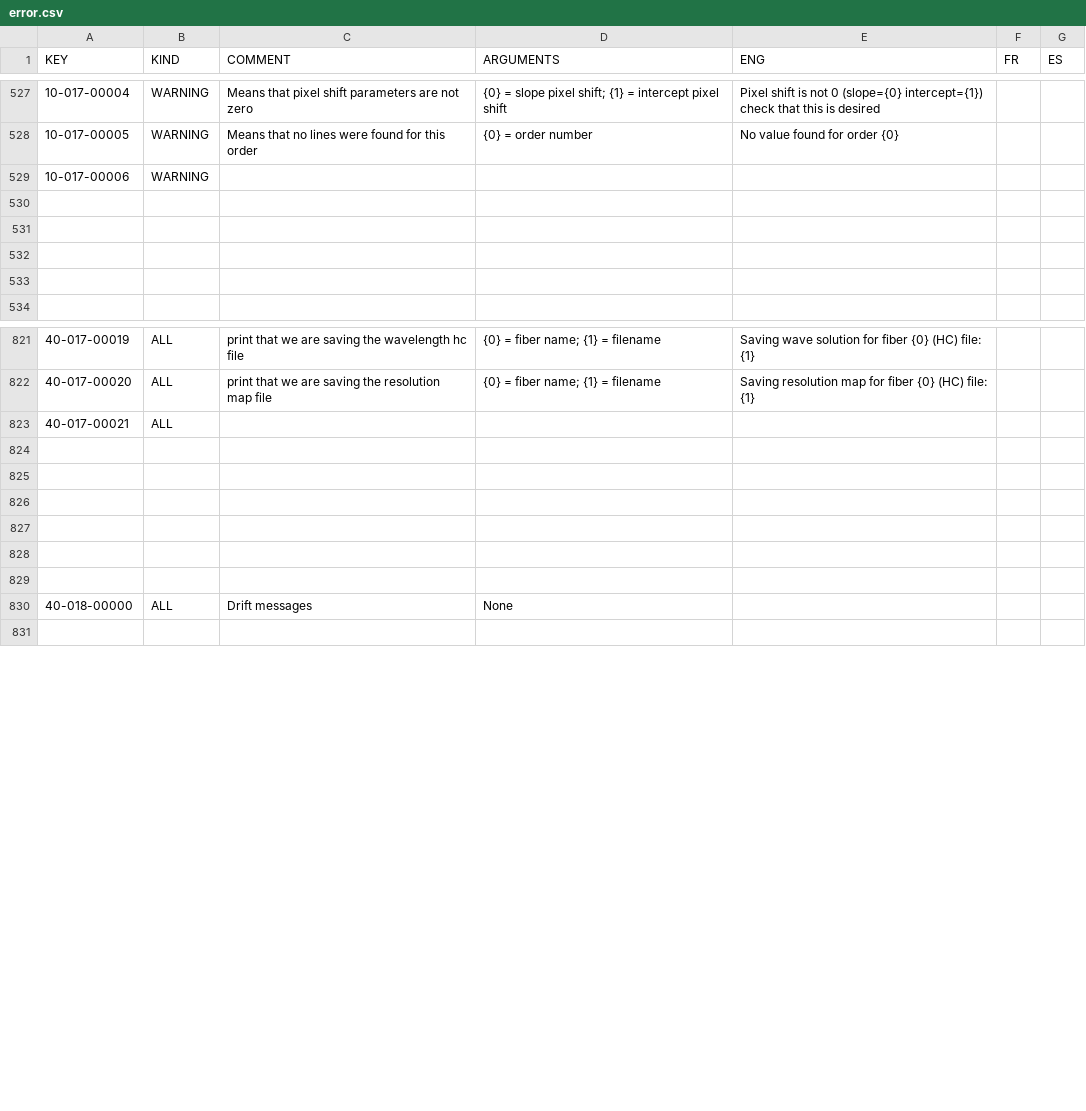
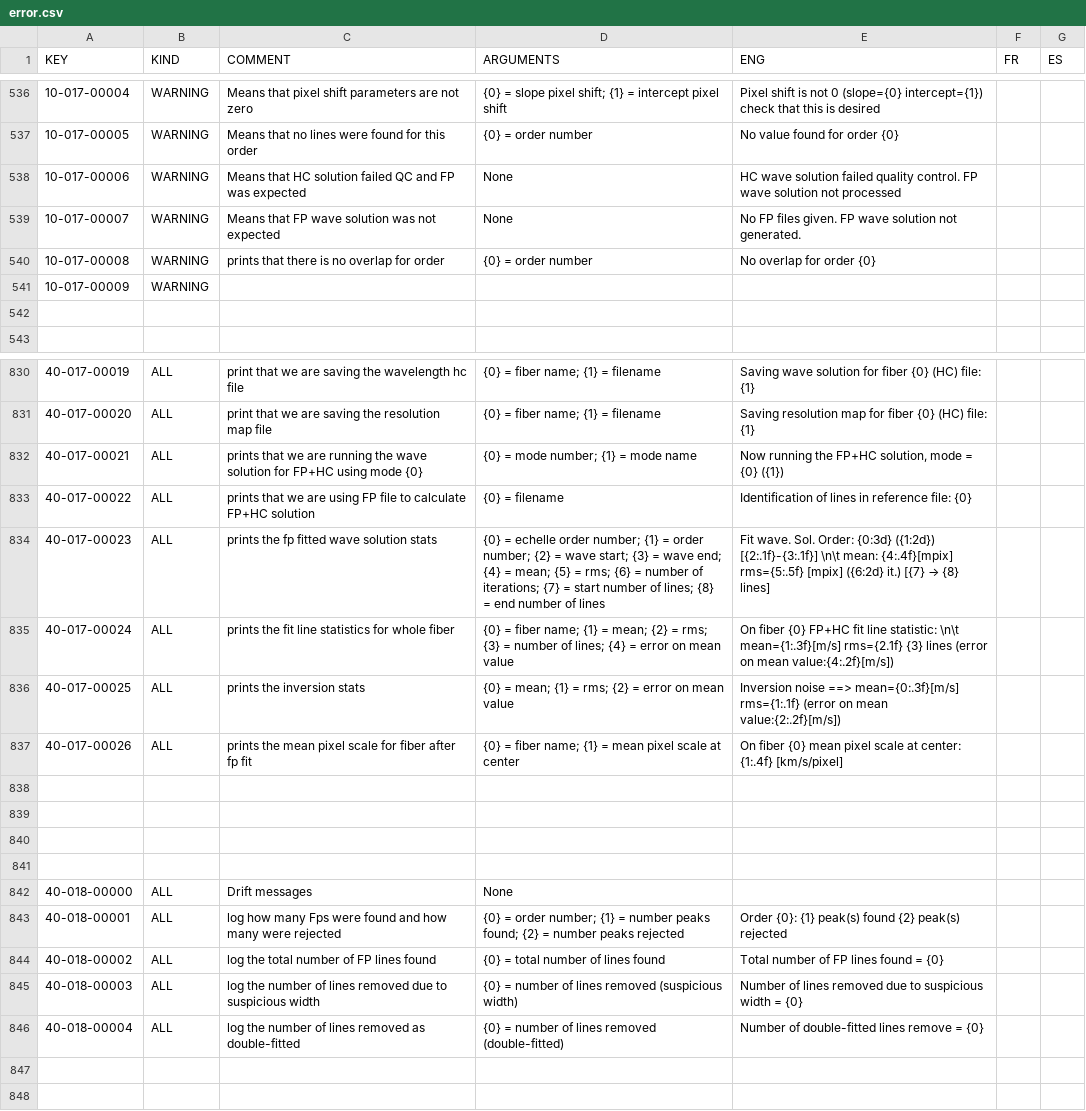
Before and after one commit to njcuk9999/apero-drs, a CSV file: INTROOT2/terrapipe/locale/databases/error.csv, drawn as a sheet; only a part is shown, gaps mark what is left out; the diff covers the shown part only.

Commit message:
update language database

```diff
--- a/INTROOT2/terrapipe/locale/databases/error.csv
+++ b/INTROOT2/terrapipe/locale/databases/error.csv
@@ -528,6 +537,6 @@
 "10-017-00005","WARNING","Means that no lines were found for this order","{0} = order number","No value found for order {0}","",""
-"10-017-00006","WARNING","","","","",""
-"","","","","","",""
-"","","","","","",""
-"","","","","","",""
+"10-017-00006","WARNING","Means that HC solution failed QC and FP was expected","None","HC wave solution failed quality control. FP wave solution not processed","",""
+"10-017-00007","WARNING","Means that FP wave solution was not expected","None","No FP files given. FP wave solution not generated.","",""
+"10-017-00008","WARNING","prints that there is no overlap for order","{0} = order number","No overlap for order {0}","",""
+"10-017-00009","WARNING","","","","",""
 "","","","","","",""
@@ -822,5 +831,8 @@
 "40-017-00020","ALL","print that we are saving the resolution map file","{0} = fiber name; {1} = filename","Saving resolution map for fiber {0} (HC) file: {1}","",""
-"40-017-00021","ALL","","","","",""
-"","","","","","",""
-"","","","","","",""
+"40-017-00021","ALL","prints that we are running the wave solution for FP+HC using mode {0}","{0} = mode number; {1} = mode name","Now running the FP+HC solution, mode = {0} ({1})","",""
+"40-017-00022","ALL","prints that we are using FP file to calculate FP+HC solution","{0} = filename","Identification of lines in reference file: {0}","",""
+"40-017-00023","ALL","prints the fp fitted wave solution stats","{0} = echelle order number; {1} = order number; {2} = wave start; {3} = wave end; {4} = mean; {5} = rms; {6} = number of iterations; {7} = start number of lines; {8} = end number of lines","Fit wave. Sol. Order: {0:3d} ({1:2d}) [{2:.1f}-{3:.1f}] \n\t mean: {4:.4f}[mpix] rms={5:.5f} [mpix] ({6:2d} it.) [{7} → {8} lines]","",""
+"40-017-00024","ALL","prints the fit line statistics for whole fiber","{0} = fiber name; {1} = mean; {2} = rms; {3} = number of lines; {4} = error on mean value","On fiber {0} FP+HC fit line statistic: \n\t mean={1:.3f}[m/s] rms={2.1f} {3} lines (error on mean value:{4:.2f}[m/s])","",""
+"40-017-00025","ALL","prints the inversion stats","{0} = mean; {1} = rms; {2} = error on mean value","Inversion noise ==> mean={0:.3f}[m/s] rms={1:.1f} (error on mean value:{2:.2f}[m/s])","",""
+"40-017-00026","ALL","prints the mean pixel scale for fiber after fp fit","{0} = fiber name; {1} = mean pixel scale at center","On fiber {0} mean pixel scale at center: {1:.4f} [km/s/pixel]","",""
 "","","","","","",""
@@ -830,2 +842,7 @@
 "40-018-00000","ALL","Drift messages","None","","",""
+"40-018-00001","ALL","log how many Fps were found and how many were rejected","{0} = order number; {1} = number peaks found; {2} = number peaks rejected","Order {0}: {1} peak(s) found {2} peak(s) rejected","",""
+"40-018-00002","ALL","log the total number of FP lines found","{0} = total number of lines found","Total number of FP lines found = {0}","",""
+"40-018-00003","ALL","log the number of lines removed due to suspicious width","{0} = number of lines removed (suspicious width)","Number of lines removed due to suspicious width = {0}","",""
+"40-018-00004","ALL","log the number of lines removed as double-fitted","{0} = number of lines removed (double-fitted)","Number of double-fitted lines remove = {0}","",""
+"","","","","","",""
 "","","","","","",""
```
Also changed, not shown: 13 added rows and 3 edited cells elsewhere in this file, 2 other files.
